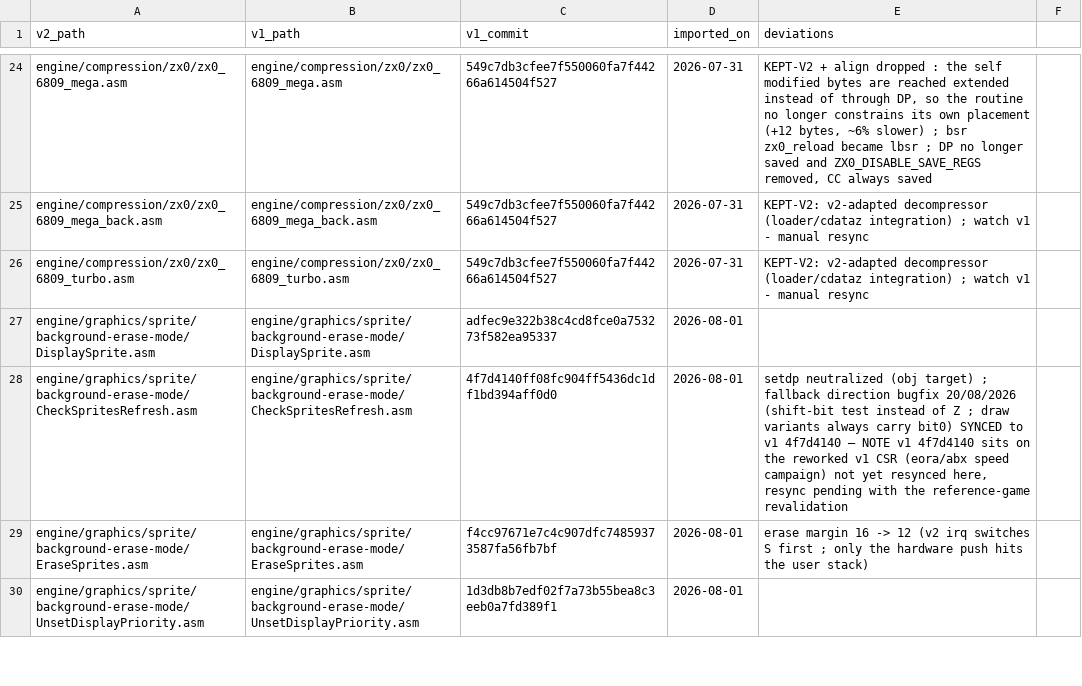
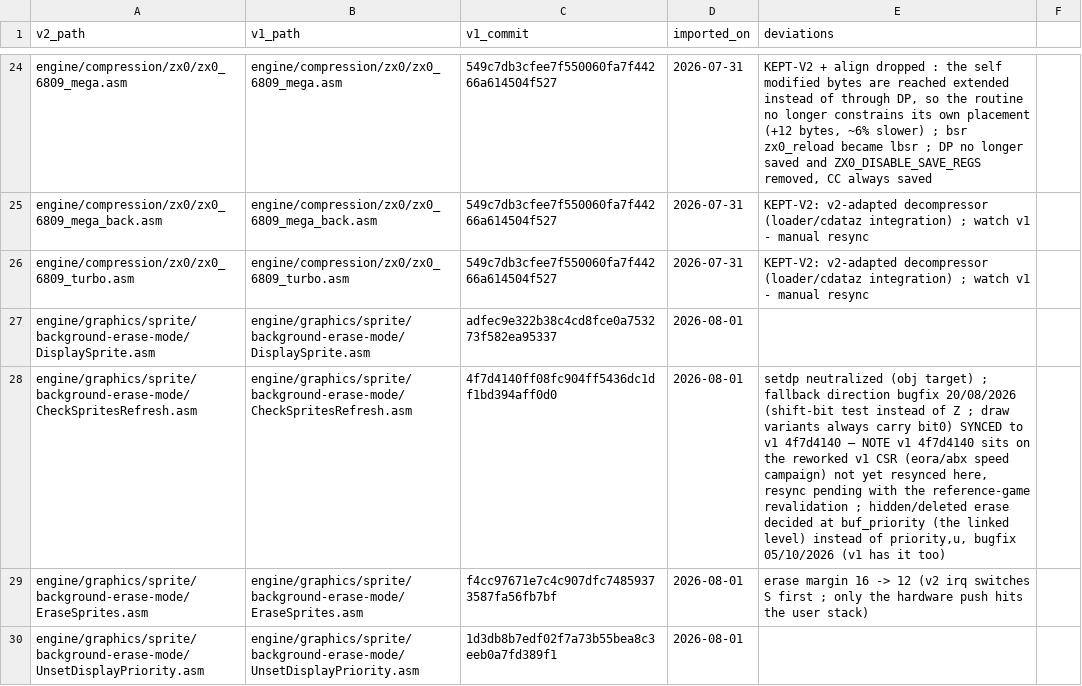
Before and after one commit to wide-dot/6809-game-builder, a CSV file: engine/v1-manifest.csv, drawn as a sheet; only a part is shown, gaps mark what is left out; the diff names each change by its address in the sheet, - before the commit and + after, or states it on an @@ line.

```diff
--- a/engine/v1-manifest.csv
+++ b/engine/v1-manifest.csv
-E28 (deviations): …reference-game revalidation
+E28 (deviations): …reference-game revalidation ; hidden/deleted erase decided at buf_priority (the linked level) instead of priority,u, bugfix 05/10/2026 (v1 has it too)
```
Also changed, not shown: 2 other files.
